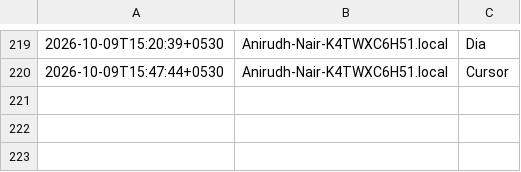
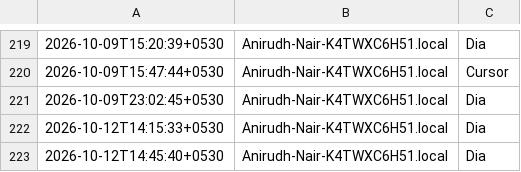
Before and after one commit to anirnair/daymeter, a TSV file: dashboard/public/foreground-samples.tsv, drawn as a sheet; only a part is shown, gaps mark what is left out; the diff names each change by its address in the sheet, - before the commit and + after, or states it on an @@ line.

```diff
--- a/dashboard/public/foreground-samples.tsv
+++ b/dashboard/public/foreground-samples.tsv
+row 221: 2026-10-09T23:02:45+0530 | Anirudh-Nair-K4TWXC6H51.local | Dia
+row 222: 2026-10-12T14:15:33+0530 | Anirudh-Nair-K4TWXC6H51.local | Dia
+row 223: 2026-10-12T14:45:40+0530 | Anirudh-Nair-K4TWXC6H51.local | Dia
```
Also changed, not shown: foreground-samples.tsv, public/foreground-samples.tsv, 4 other files.
